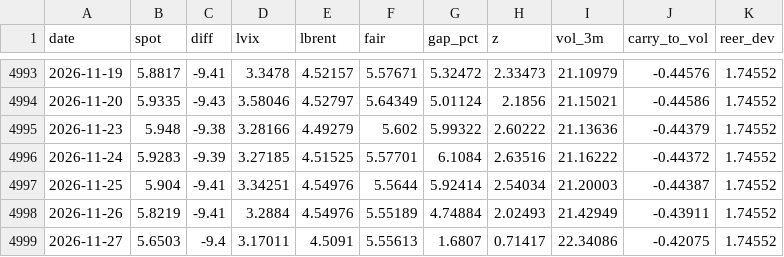
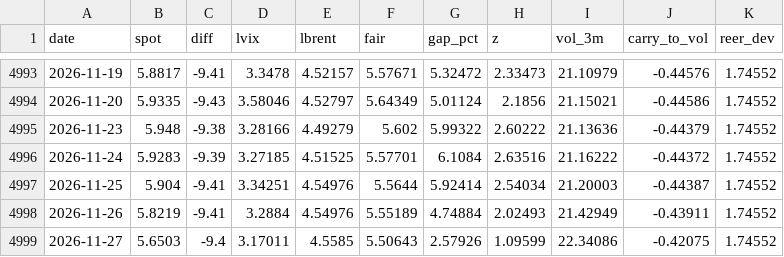
Before and after one commit to macroconvexity/arthurmota, a CSV file: fx/data/USDBRL.csv, drawn as a sheet; only a part is shown, gaps mark what is left out.

```diff
--- a/fx/data/USDBRL.csv
+++ b/fx/data/USDBRL.csv
@@ -4998,2 +4998,2 @@ date,spot,diff,lvix,lbrent,fair,gap_pct,z,vol_3m,carry_to_vol,reer_dev
 2026-11-26,5.8219,-9.41,3.2884,4.54976,5.55189,4.74884,2.02493,21.42949,-0.43911,1.74552
-2026-11-27,5.6503,-9.4,3.17011,4.5091,5.55613,1.6807,0.71417,22.34086,-0.42075,1.74552
+2026-11-27,5.6503,-9.4,3.17011,4.5585,5.50643,2.57926,1.09599,22.34086,-0.42075,1.74552
```
Also changed, not shown: quant/data/book_daily.csv, quant/data/exposure_daily.csv, 19 other files.
